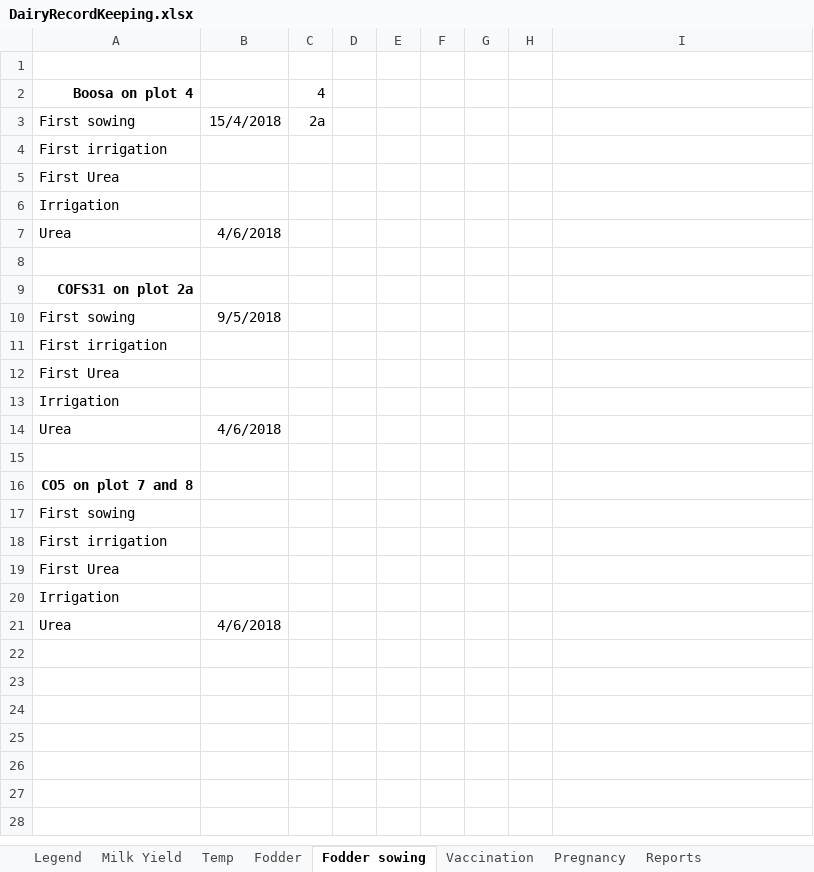
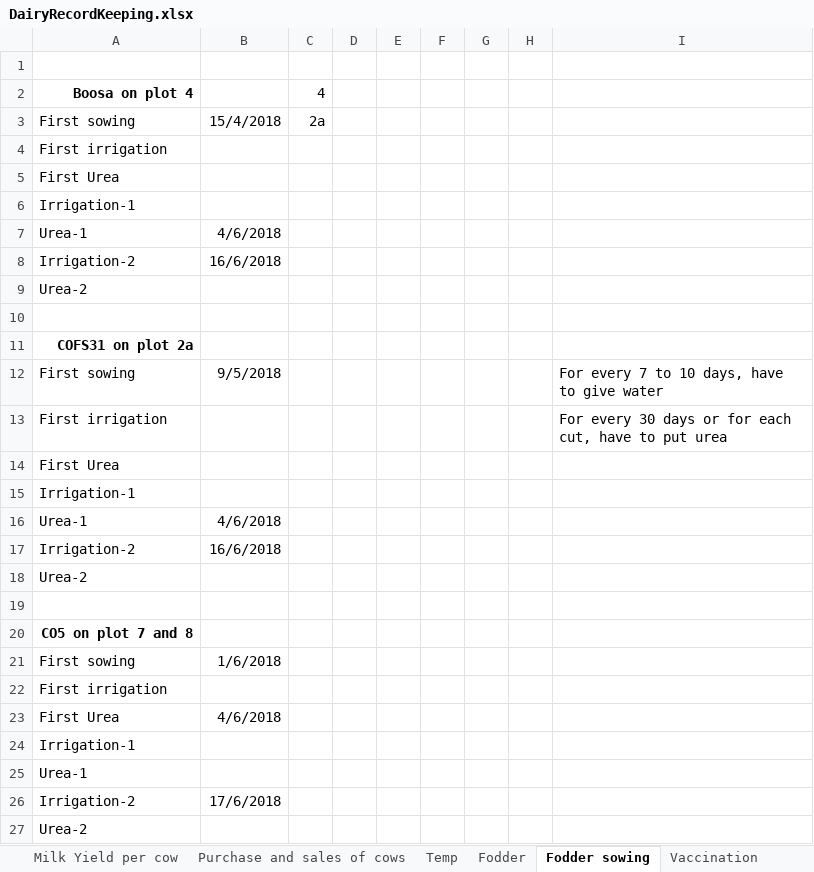
Before and after one commit to johndavidp/Dairy, an Excel workbook: DairyRecordKeeping.xlsx, sheet Fodder sowing, drawn as a sheet; values as stored, in another font and other column widths than the file's, no borders; removed rows and columns are numbered as before the commit, all else as after; the diff names each change by its address in the sheet, - before the commit and + after, or states it on an @@ line.

```diff
--- a/DairyRecordKeeping.xlsx (sheet Fodder sowing)
+++ b/DairyRecordKeeping.xlsx (sheet Fodder sowing)
+sheet tab: Milk Yield per cow
+sheet tab: Purchase and sales of cows
-A6: Irrigation
+A6: Irrigation-1
-A7: Urea
+A7: Urea-1
+row 8: Irrigation-2 | 16/6/2018
+row 9: Urea-2
-I12: (empty)
+I12: For every 7 to 10 days, have to give water
-I13: (empty)
+I13: For every 30 days or for each cut, have to put urea
-A15: Irrigation
+A15: Irrigation-1
-A16: Urea
+A16: Urea-1
+row 17: Irrigation-2 | 16/6/2018
+row 18: Urea-2
-B21: (empty)
+B21: 1/6/2018
-B23: (empty)
+B23: 4/6/2018
-A24: Irrigation
+A24: Irrigation-1
-row 21: Urea | 4/6/2018
+row 25: Urea-1
+row 26: Irrigation-2 | 17/6/2018
+row 27: Urea-2
```
Also changed, not shown: sheet Milk Yield, sheet Fodder, sheet Pregnancy, sheet Legend, other sheet tabs, charts or pictures.
